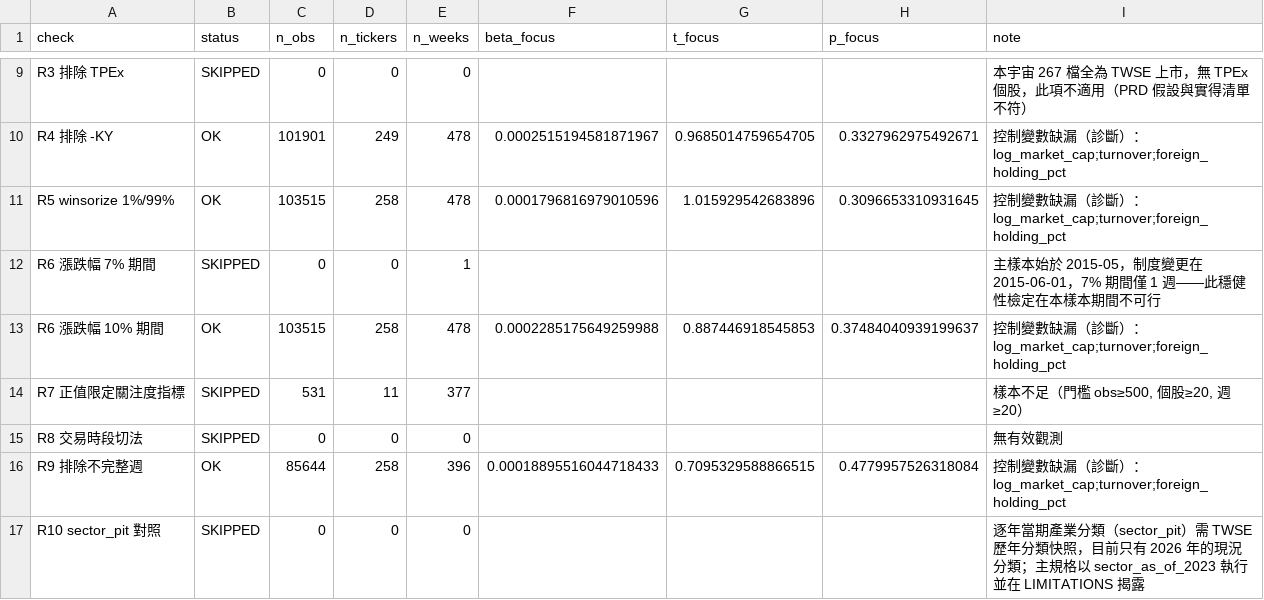
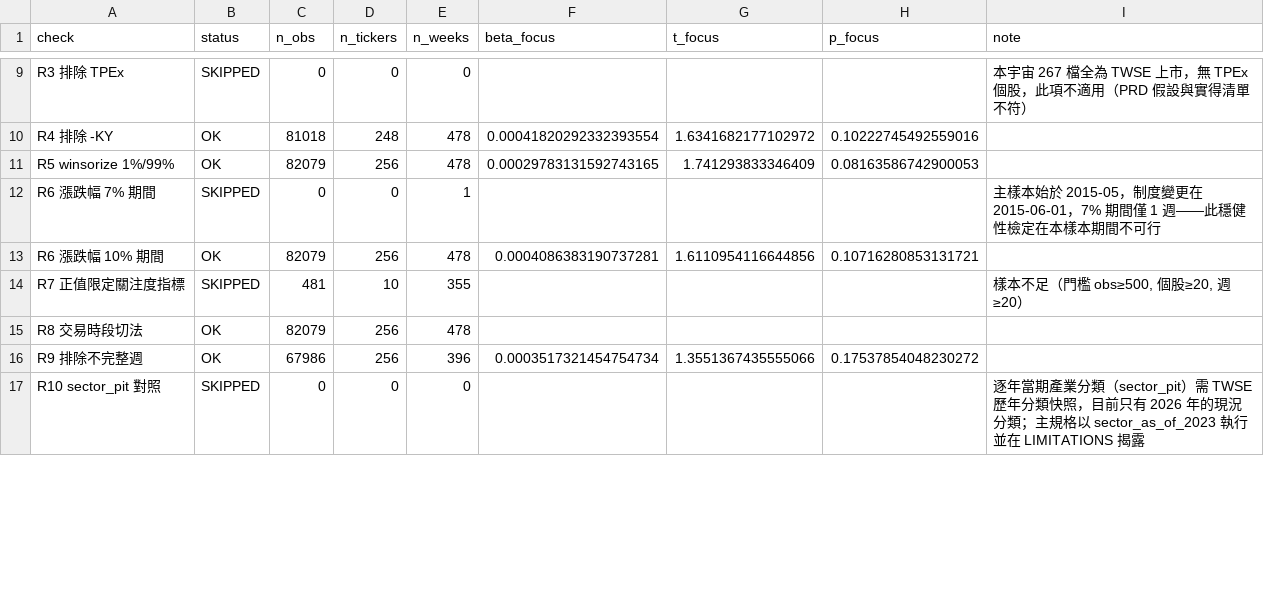
Before and after one commit to jameschen108/taiwan-attention-forecast, a CSV file: output/tables/T12_robustness.csv, drawn as a sheet; only a part is shown, gaps mark what is left out; the diff covers the shown part only; the diff names each change by its address in the sheet, - before the commit and + after, or states it on an @@ line.

```diff
--- a/output/tables/T12_robustness.csv
+++ b/output/tables/T12_robustness.csv
-C10 (n_obs): 101901
+C10 (n_obs): 81018
-D10 (n_tickers): 249
+D10 (n_tickers): 248
-F10 (beta_focus): 0.0002515194581871967
+F10 (beta_focus): 0.00041820292332393554
-G10 (t_focus): 0.9685014759654705
+G10 (t_focus): 1.6341682177102972
-H10 (p_focus): 0.3327962975492671
+H10 (p_focus): 0.10222745492559016
-I10:I11 (note): 控制變數缺漏（診斷）：log_market_cap;turnover;foreign_holding_pct
+I10:I11 (note): (empty)
-C11 (n_obs): 103515
+C11 (n_obs): 82079
-D11 (n_tickers): 258
+D11 (n_tickers): 256
-F11 (beta_focus): 0.0001796816979010596
+F11 (beta_focus): 0.00029783131592743165
-G11 (t_focus): 1.015929542683896
+G11 (t_focus): 1.741293833346409
-H11 (p_focus): 0.3096653310931645
+H11 (p_focus): 0.08163586742900053
-C13 (n_obs): 103515
+C13 (n_obs): 82079
-D13 (n_tickers): 258
+D13 (n_tickers): 256
-F13 (beta_focus): 0.0002285175649259988
+F13 (beta_focus): 0.0004086383190737281
-G13 (t_focus): 0.887446918545853
+G13 (t_focus): 1.6110954116644856
-H13 (p_focus): 0.37484040939199637
+H13 (p_focus): 0.10716280853131721
-I13 (note): 控制變數缺漏（診斷）：log_market_cap;turnover;foreign_holding_pct
+I13 (note): (empty)
-C14 (n_obs): 531
+C14 (n_obs): 481
-D14 (n_tickers): 11
+D14 (n_tickers): 10
-E14 (n_weeks): 377
+E14 (n_weeks): 355
-B15 (status): SKIPPED
+B15 (status): OK
-C15 (n_obs): 0
+C15 (n_obs): 82079
-D15 (n_tickers): 0
+D15 (n_tickers): 256
-E15 (n_weeks): 0
+E15 (n_weeks): 478
-I15 (note): 無有效觀測
+I15 (note): (empty)
-C16 (n_obs): 85644
+C16 (n_obs): 67986
-D16 (n_tickers): 258
+D16 (n_tickers): 256
-F16 (beta_focus): 0.00018895516044718433
+F16 (beta_focus): 0.0003517321454754734
-G16 (t_focus): 0.7095329588866515
+G16 (t_focus): 1.3551367435555066
-H16 (p_focus): 0.4779957526318084
+H16 (p_focus): 0.17537854048230272
-I16 (note): 控制變數缺漏（診斷）：log_market_cap;turnover;foreign_holding_pct
+I16 (note): (empty)
```
Also changed, not shown: 1 added row and 72 edited cells elsewhere in this file, output/tables/T3_main_regressions.csv, output/tables/T5_mechanism.csv, 50 other files.
